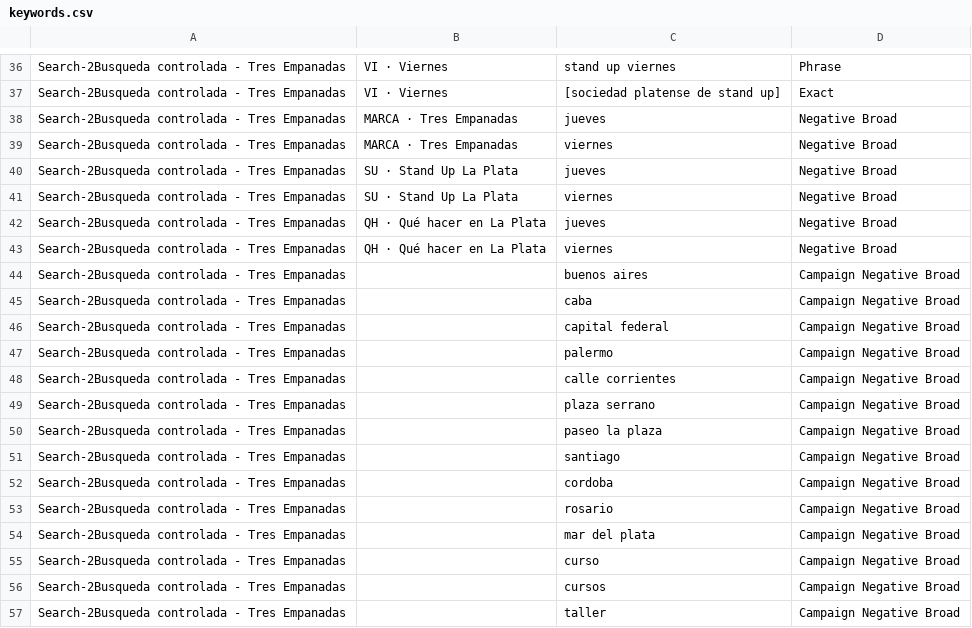
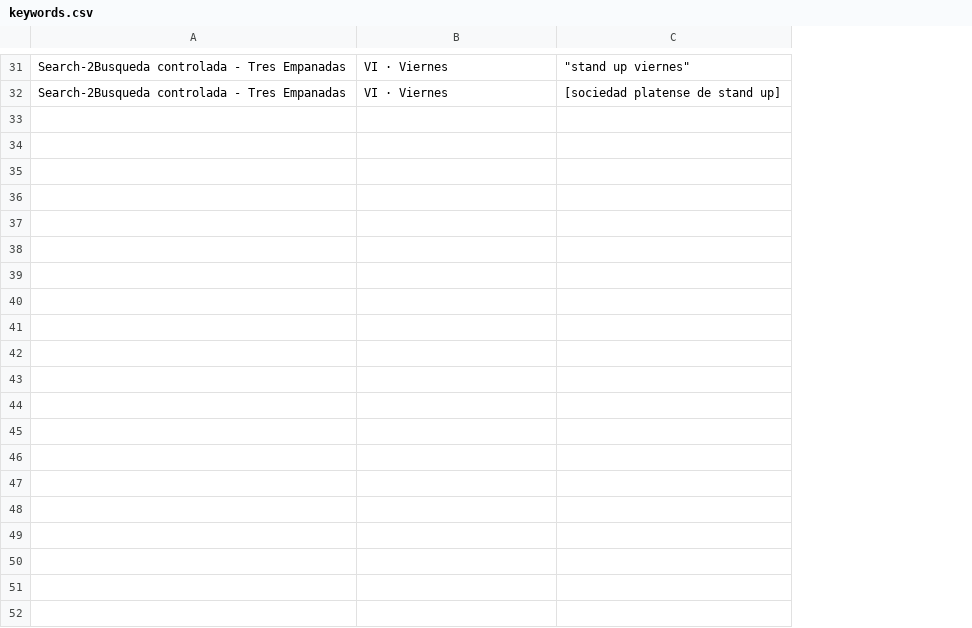
Before and after one commit to tresEmpa/webtres, a CSV file: tools/ads/keywords.csv, drawn as a sheet; only a part is shown, gaps mark what is left out; removed rows and columns are numbered as before the commit, all else as after; the diff covers the shown part only; the diff names each change by its address in the sheet, - before the commit and + after, or states it on an @@ line.

Commit message:
Keywords en sintaxis de concordancia, sin grupo de marca

```diff
--- a/tools/ads/keywords.csv
+++ b/tools/ads/keywords.csv
-column C, rows 36-37: stand up viernes | [sociedad platense de stand up]
-column D, rows 36-37: Phrase | Exact
+column C, rows 31-32: "stand up viernes" | [sociedad platense de stand up]
-row 38: Search-2Busqueda controlada - Tres Empanadas | MARCA · Tres Empanadas | jueves | Negative Broad
-row 39: Search-2Busqueda controlada - Tres Empanadas | MARCA · Tres Empanadas | viernes | Negative Broad
-row 40: Search-2Busqueda controlada - Tres Empanadas | SU · Stand Up La Plata | jueves | Negative Broad
-row 41: Search-2Busqueda controlada - Tres Empanadas | SU · Stand Up La Plata | viernes | Negative Broad
-row 42: Search-2Busqueda controlada - Tres Empanadas | QH · Qué hacer en La Plata | jueves | Negative Broad
-row 43: Search-2Busqueda controlada - Tres Empanadas | QH · Qué hacer en La Plata | viernes | Negative Broad
-row 44: Search-2Busqueda controlada - Tres Empanadas |  | buenos aires | Campaign Negative Broad
-row 45: Search-2Busqueda controlada - Tres Empanadas |  | caba | Campaign Negative Broad
-row 46: Search-2Busqueda controlada - Tres Empanadas |  | capital federal | Campaign Negative Broad
-row 47: Search-2Busqueda controlada - Tres Empanadas |  | palermo | Campaign Negative Broad
-row 48: Search-2Busqueda controlada - Tres Empanadas |  | calle corrientes | Campaign Negative Broad
-row 49: Search-2Busqueda controlada - Tres Empanadas |  | plaza serrano | Campaign Negative Broad
-row 50: Search-2Busqueda controlada - Tres Empanadas |  | paseo la plaza | Campaign Negative Broad
-row 51: Search-2Busqueda controlada - Tres Empanadas |  | santiago | Campaign Negative Broad
-row 52: Search-2Busqueda controlada - Tres Empanadas |  | cordoba | Campaign Negative Broad
-row 53: Search-2Busqueda controlada - Tres Empanadas |  | rosario | Campaign Negative Broad
-row 54: Search-2Busqueda controlada - Tres Empanadas |  | mar del plata | Campaign Negative Broad
-row 55: Search-2Busqueda controlada - Tres Empanadas |  | curso | Campaign Negative Broad
-row 56: Search-2Busqueda controlada - Tres Empanadas |  | cursos | Campaign Negative Broad
-row 57: Search-2Busqueda controlada - Tres Empanadas |  | taller | Campaign Negative Broad
```
Also changed, not shown: 31 removed rows elsewhere in this file.
